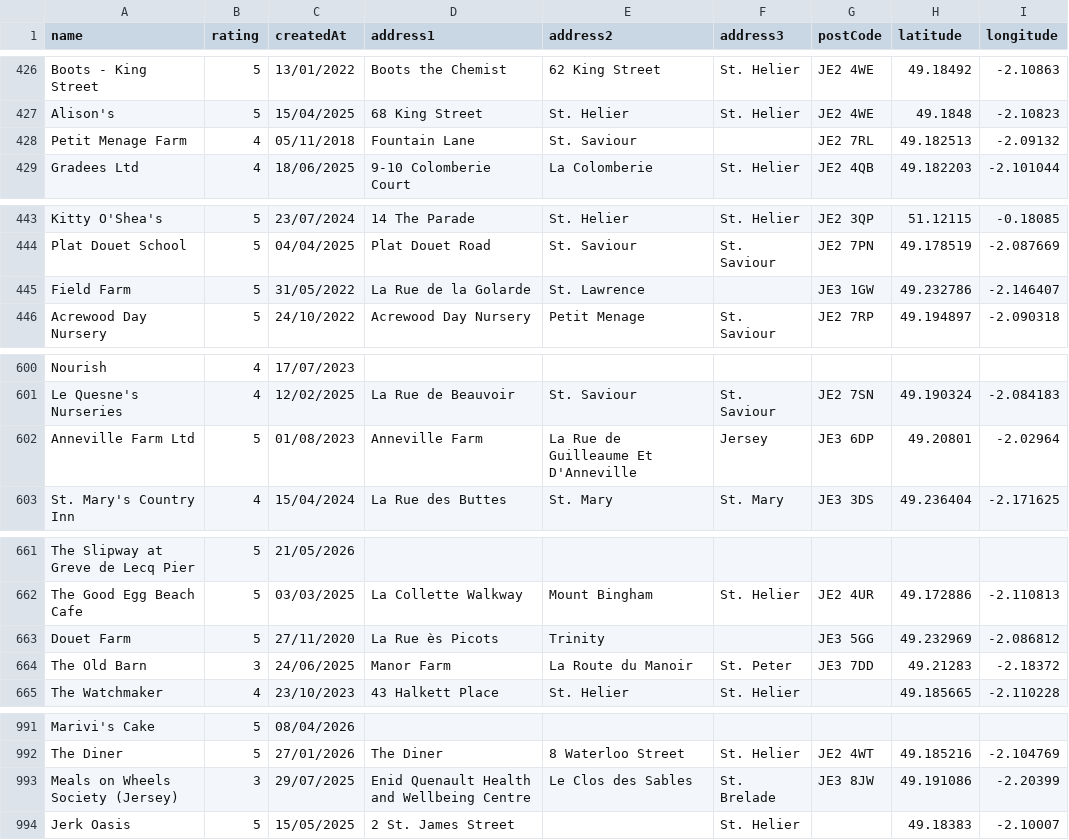
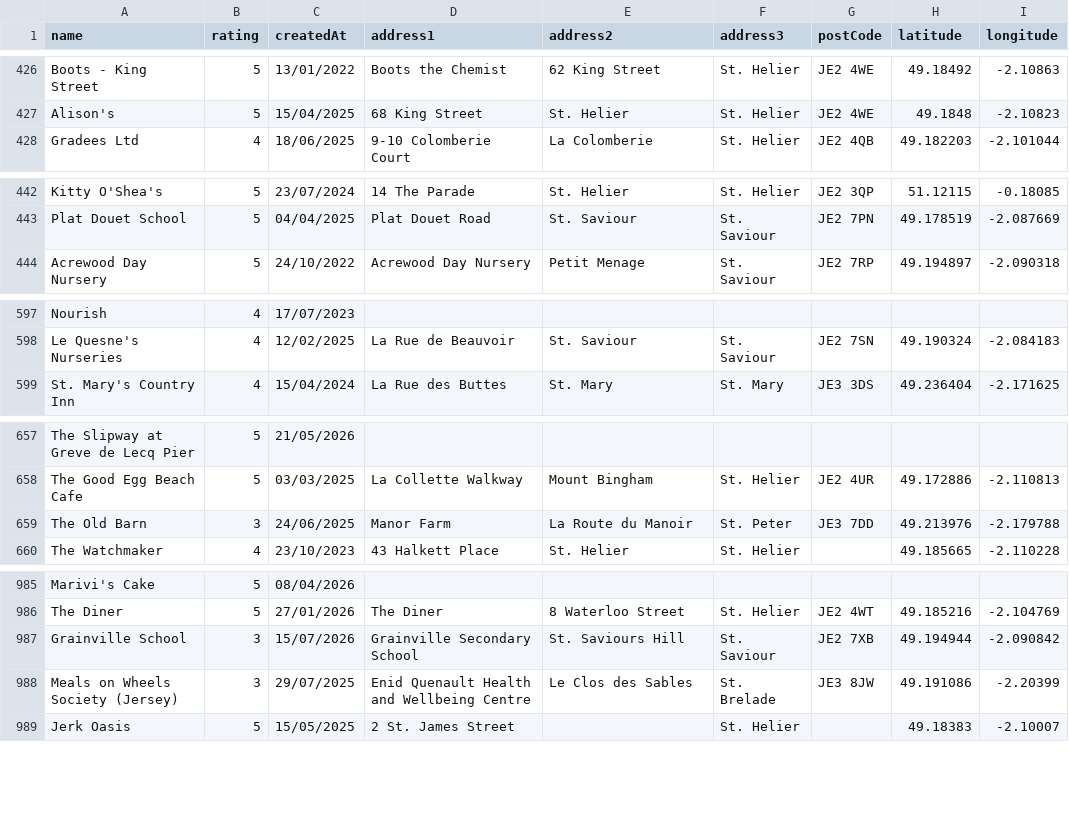
Before and after one commit to glitchjsy/opendata-downloads, a CSV file: data/eatsafe/eatsafe.csv, drawn as a sheet; only a part is shown, gaps mark what is left out; the diff covers the shown part only.

```diff
--- a/data/eatsafe/eatsafe.csv
+++ b/data/eatsafe/eatsafe.csv
@@ -427,3 +427,2 @@ Boots - King Street,5,13/01/2022,Boots the Chemist,62 King Street,St. Helier,JE2
 Alison's,5,15/04/2025,68 King Street,St. Helier,St. Helier,JE2 4WE,49.1848,-2.10823
-Petit Menage Farm,4,05/11/2018,Fountain Lane,St. Saviour,,JE2 7RL,49.182513,-2.09132
 Gradees Ltd,4,18/06/2025,9-10 Colomberie Court,La Colomberie,St. Helier,JE2 4QB,49.182203,-2.101044
@@ -444,3 +443,2 @@ Kitty O'Shea's,5,23/07/2024,14 The Parade,St. Helier,St. Helier,JE2 3QP,51.12115
 Plat Douet School,5,04/04/2025,Plat Douet Road,St. Saviour,St. Saviour,JE2 7PN,49.178519,-2.087669
-Field Farm,5,31/05/2022,La Rue de la Golarde,St. Lawrence,,JE3 1GW,49.232786,-2.146407
 Acrewood Day Nursery,5,24/10/2022,Acrewood Day Nursery,Petit Menage,St. Saviour,JE2 7RP,49.194897,-2.090318
@@ -601,3 +598,2 @@ Nourish,4,17/07/2023,,,,,,
 Le Quesne's Nurseries,4,12/02/2025,La Rue de Beauvoir,St. Saviour,St. Saviour,JE2 7SN,49.190324,-2.084183
-Anneville Farm Ltd,5,01/08/2023,Anneville Farm,La Rue de Guilleaume Et D'Anneville,Jersey,JE3 6DP,49.20801,-2.02964
 St. Mary's Country Inn,4,15/04/2024,La Rue des Buttes,St. Mary,St. Mary,JE3 3DS,49.236404,-2.171625
@@ -662,4 +658,3 @@ The Slipway at Greve de Lecq Pier,5,21/05/2026,,,,,,
 The Good Egg Beach Cafe,5,03/03/2025,La Collette Walkway,Mount Bingham,St. Helier,JE2 4UR,49.172886,-2.110813
-Douet Farm,5,27/11/2020,La Rue ès Picots,Trinity,,JE3 5GG,49.232969,-2.086812
-The Old Barn,3,24/06/2025,Manor Farm,La Route du Manoir,St. Peter,JE3 7DD,49.21283,-2.18372
+The Old Barn,3,24/06/2025,Manor Farm,La Route du Manoir,St. Peter,JE3 7DD,49.213976,-2.179788
 The Watchmaker,4,23/10/2023,43 Halkett Place,St. Helier,St. Helier,,49.185665,-2.110228
@@ -992,2 +986,3 @@ Marivi's Cake,5,08/04/2026,,,,,,
 The Diner,5,27/01/2026,The Diner,8 Waterloo Street,St. Helier,JE2 4WT,49.185216,-2.104769
+Grainville School,3,15/07/2026,Grainville Secondary School,St. Saviours Hill,St. Saviour,JE2 7XB,49.194944,-2.090842
 Meals on Wheels Society (Jersey),3,29/07/2025,Enid Quenault Health and Wellbeing Centre,Le Clos des Sables,St. Brelade,JE3 8JW,49.191086,-2.20399
```
Also changed, not shown: 2 removed rows and 30 edited cells elsewhere in this file, 4 other files.
